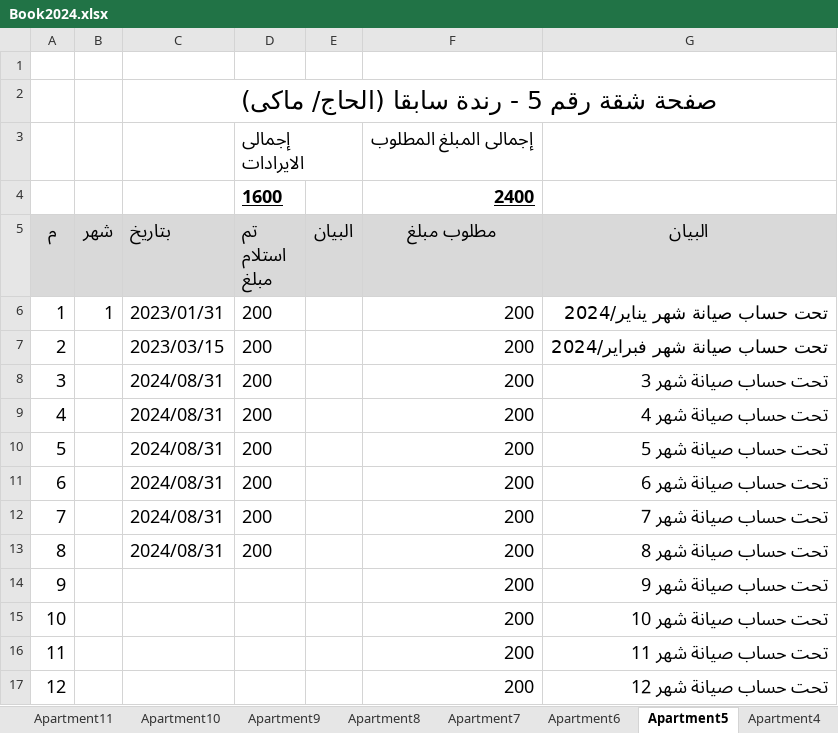
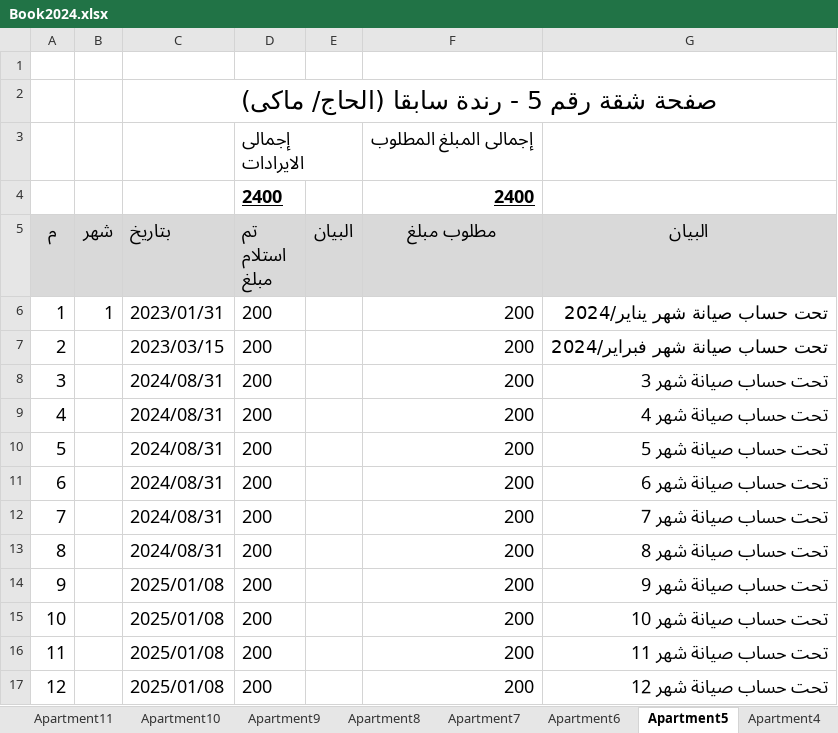
Before and after one commit to wmaa64/syana2024, an Excel workbook: Book2024.xlsx, sheet Apartment5, drawn as a sheet; values as stored, in another font and other column widths than the file's, no borders; the diff names each change by its address in the sheet, - before the commit and + after, or states it on an @@ line.

```diff
--- a/Book2024.xlsx (sheet Apartment5)
+++ b/Book2024.xlsx (sheet Apartment5)
-D4 (تم استلام مبلغ): 1600
+D4 (تم استلام مبلغ): 2400
-C14:C17 (بتاريخ): (empty)
+C14:C17 (بتاريخ): 2025/01/08
-D14:D17 (تم استلام مبلغ): (empty)
+D14:D17 (تم استلام مبلغ): 200
```
Also changed, not shown: sheet incomes, sheet balance, sheet Monthly_payments, sheet payments, sheet outcomes, sheet Apartment8, charts or pictures, 1 other file.
